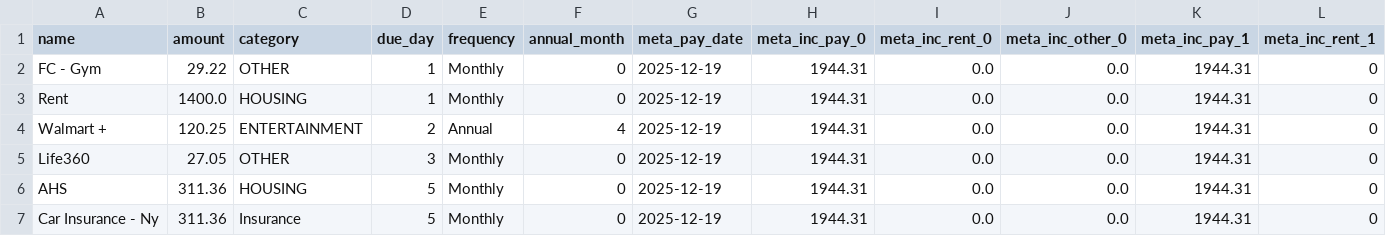
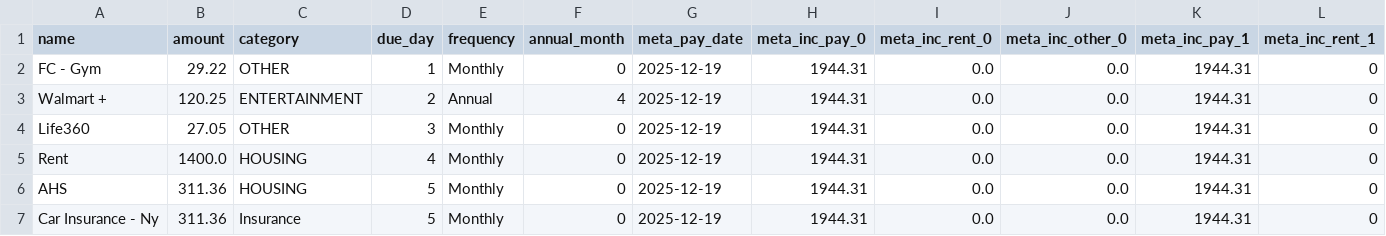
Before and after one commit to alikatdavis/Moms-Budget, a CSV file: Budget_Dec_2025.csv, drawn as a sheet; only a part is shown; removed rows and columns are numbered as before the commit, all else as after; rows hold the shown columns only; the diff names each change by its address in the sheet, - before the commit and + after, or states it on an @@ line.

Commit message:
Update Budget_Dec_2025.csv

```diff
--- a/Budget_Dec_2025.csv
+++ b/Budget_Dec_2025.csv
-row 3: Rent | 1400.0 | HOUSING | 1 | Monthly | 0 | 2025-12-19 | 1944.31 | 0.0 | 0.0 | 1944.31 | 0
+row 5: Rent | 1400.0 | HOUSING | 4 | Monthly | 0 | 2025-12-19 | 1944.31 | 0.0 | 0.0 | 1944.31 | 0
```
